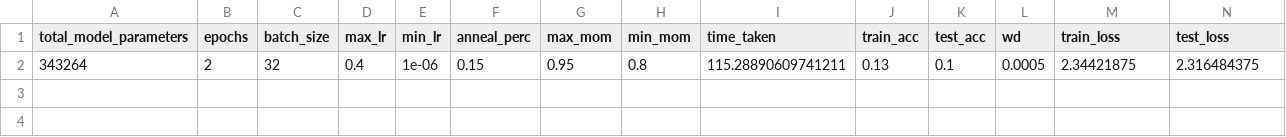
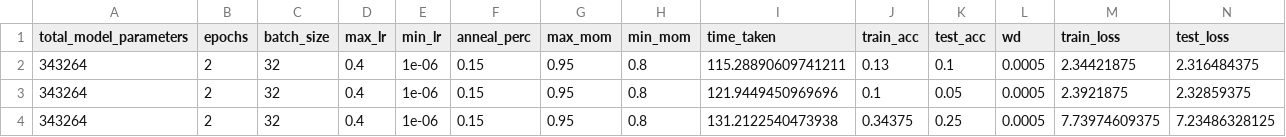
Before and after one commit to selfishhari/Convolving_on_Z, a CSV file: data/run_logger.csv, drawn as a sheet; only a part is shown; rows hold the shown columns only; the diff names each change by its address in the sheet, - before the commit and + after, or states it on an @@ line.

Commit message:
added data initial data pipeline

```diff
--- a/data/run_logger.csv
+++ b/data/run_logger.csv
+row 3: 343264 | 2 | 32 | 0.4 | 1e-06 | 0.15 | 0.95 | 0.8 | 121.9449450969696 | 0.1 | 0.05 | 0.0005 | 2.3921875 | 2.32859375
+row 4: 343264 | 2 | 32 | 0.4 | 1e-06 | 0.15 | 0.95 | 0.8 | 131.2122540473938 | 0.34375 | 0.25 | 0.0005 | 7.73974609375 | 7.23486328125
```
Also changed, not shown: 5 other files.
